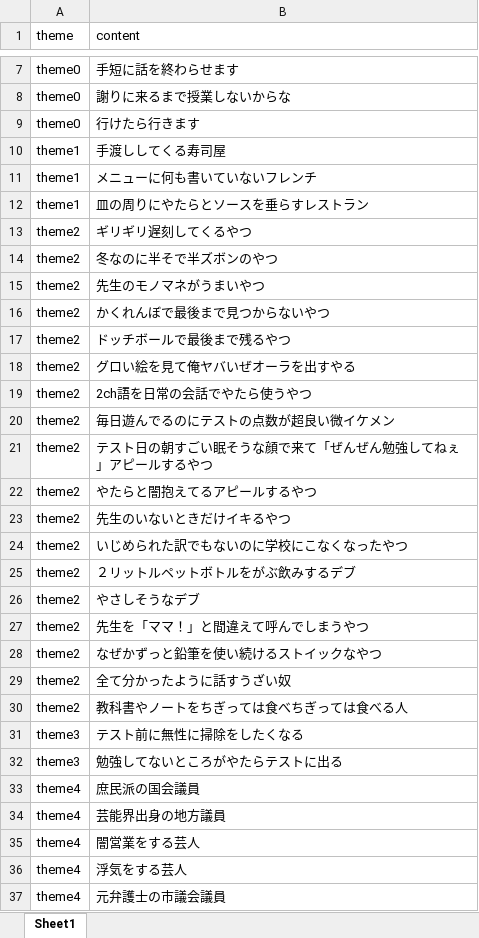
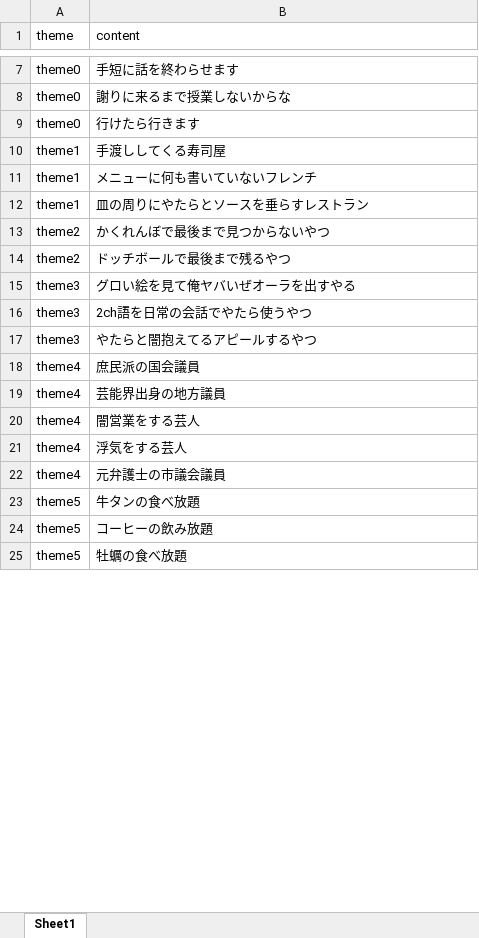
Before and after one commit to sugo-lock/WordWolf, an Excel workbook: Assets/Resources/csv/ThemeList.xlsx, sheet Sheet1, drawn as a sheet; only a part is shown, gaps mark what is left out; the shorter side is filled out with more unchanged rows; values as stored, in another font and other column widths than the file's, no borders; removed rows and columns are numbered as before the commit, all else as after; the diff covers the shown part only; the diff names each change by its address in the sheet, - before the commit and + after, or states it on an @@ line.

```diff
--- a/Assets/Resources/csv/ThemeList.xlsx (sheet Sheet1)
+++ b/Assets/Resources/csv/ThemeList.xlsx (sheet Sheet1)
-row 13: theme2 | ギリギリ遅刻してくるやつ
-row 14: theme2 | 冬なのに半そで半ズボンのやつ
-row 15: theme2 | 先生のモノマネがうまいやつ
-A15:A16 (theme): theme2
+A15:A16 (theme): theme3
-row 20: theme2 | 毎日遊んでるのにテストの点数が超良い微イケメン
-row 21: theme2 | テスト日の朝すごい眠そうな顔で来て「ぜんぜん勉強してねぇ」アピールするやつ
-A17 (theme): theme2
+A17 (theme): theme3
-row 23: theme2 | 先生のいないときだけイキるやつ
-row 24: theme2 | いじめられた訳でもないのに学校にこなくなったやつ
-row 25: theme2 | ２リットルペットボトルをがぶ飲みするデブ
-row 26: theme2 | やさしそうなデブ
-row 27: theme2 | 先生を「ママ！」と間違えて呼んでしまうやつ
-row 28: theme2 | なぜかずっと鉛筆を使い続けるストイックなやつ
-row 29: theme2 | 全て分かったように話すうざい奴
-row 30: theme2 | 教科書やノートをちぎっては食べちぎっては食べる人
-row 31: theme3 | テスト前に無性に掃除をしたくなる
-row 32: theme3 | 勉強してないところがやたらテストに出る
```
Also changed, not shown: 28 added rows, 13 removed rows and 8 edited cells elsewhere in this sheet, 8 other files.
